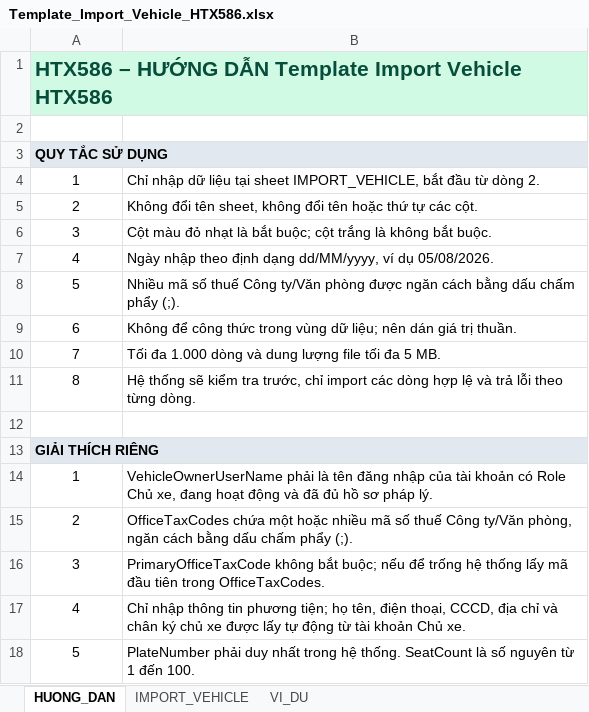
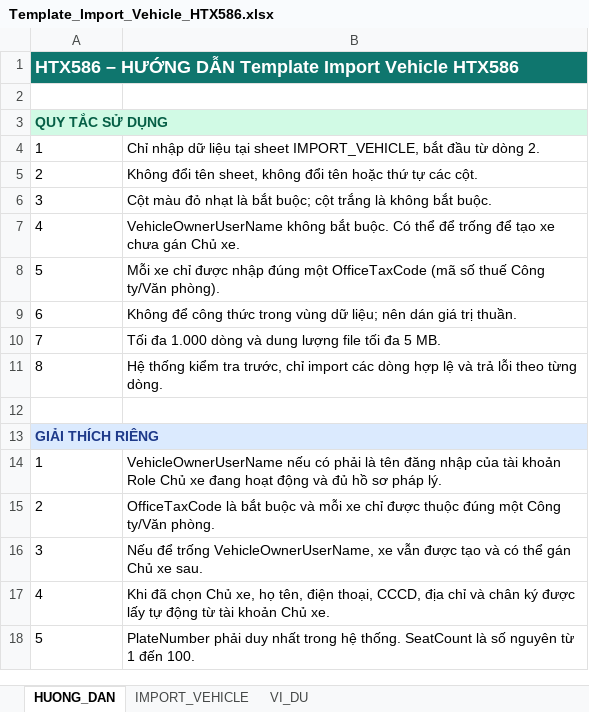
Before and after one commit to liuvt/htx586v1.3, an Excel workbook: src/HTX586CONTRACT.Web/wwwroot/templates/Template_Import_Vehicle_HTX586.xlsx, sheet HUONG_DAN, drawn as a sheet; values as stored, in another font and other column widths than the file's, no borders; the diff names each change by its address in the sheet, - before the commit and + after, or states it on an @@ line.

```diff
--- a/src/HTX586CONTRACT.Web/wwwroot/templates/Template_Import_Vehicle_HTX586.xlsx (sheet HUONG_DAN)
+++ b/src/HTX586CONTRACT.Web/wwwroot/templates/Template_Import_Vehicle_HTX586.xlsx (sheet HUONG_DAN)
-A1:B1 fill: #D1FAE5
+A1:B1 fill: #0F766E
-A1 text colour: #064E3B
+A1 text colour: #FFFFFF, text size: smaller
-A3 text colour: black
+A3 text colour: #065F46
-A4:A11 alignment: center
+A4:A11 alignment: left
-B7: Ngày nhập theo định dạng dd/MM/yyyy, ví dụ 05/08/2026.
+B7: VehicleOwnerUserName không bắt buộc. Có thể để trống để tạo xe chưa gán Chủ xe.
-B8: Nhiều mã số thuế Công ty/Văn phòng được ngăn cách bằng dấu chấm phẩy (;).
+B8: Mỗi xe chỉ được nhập đúng một OfficeTaxCode (mã số thuế Công ty/Văn phòng).
-B11: Hệ thống sẽ kiểm tra…
+B11: Hệ thống kiểm tra…
-A13 text colour: black
+A13 text colour: #1E3A8A
-A14:A18 alignment: center
+A14:A18 alignment: left
-B14: VehicleOwnerUserName phải là tên đăng nhập của tài khoản có Role Chủ xe, đang hoạt động và đã đủ hồ…
+B14: VehicleOwnerUserName nếu có phải là tên đăng nhập của tài khoản Role Chủ xe đang hoạt động và đủ hồ…
-B15: OfficeTaxCodes chứa một hoặc nhiều mã số thuế Công ty/Văn phòng, ngăn cách bằng dấu chấm phẩy (;).
+B15: OfficeTaxCode là bắt buộc và mỗi xe chỉ được thuộc đúng một Công ty/Văn phòng.
-B16: PrimaryOfficeTaxCode không bắt buộc; nếu để trống hệ thống lấy mã đầu tiên trong OfficeTaxCodes.
+B16: Nếu để trống VehicleOwnerUserName, xe vẫn được tạo và có thể gán Chủ xe sau.
-B17: Chỉ nhập thông tin phương tiện; họ tên, điện thoại, CCCD, địa chỉ và chân ký chủ xe được lấy…
+B17: Khi đã chọn Chủ xe, họ tên, điện thoại, CCCD, địa chỉ và chân ký được lấy…
```
Also changed, not shown: sheet VI_DU, sheet IMPORT_VEHICLE, 48 other files.
